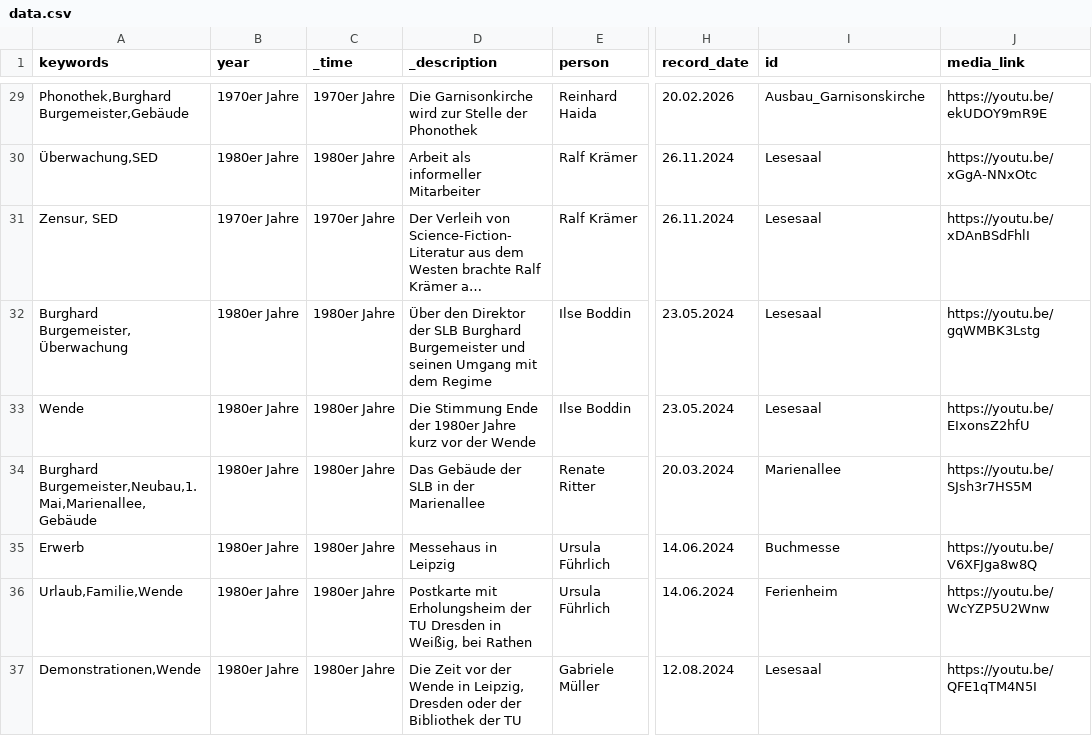
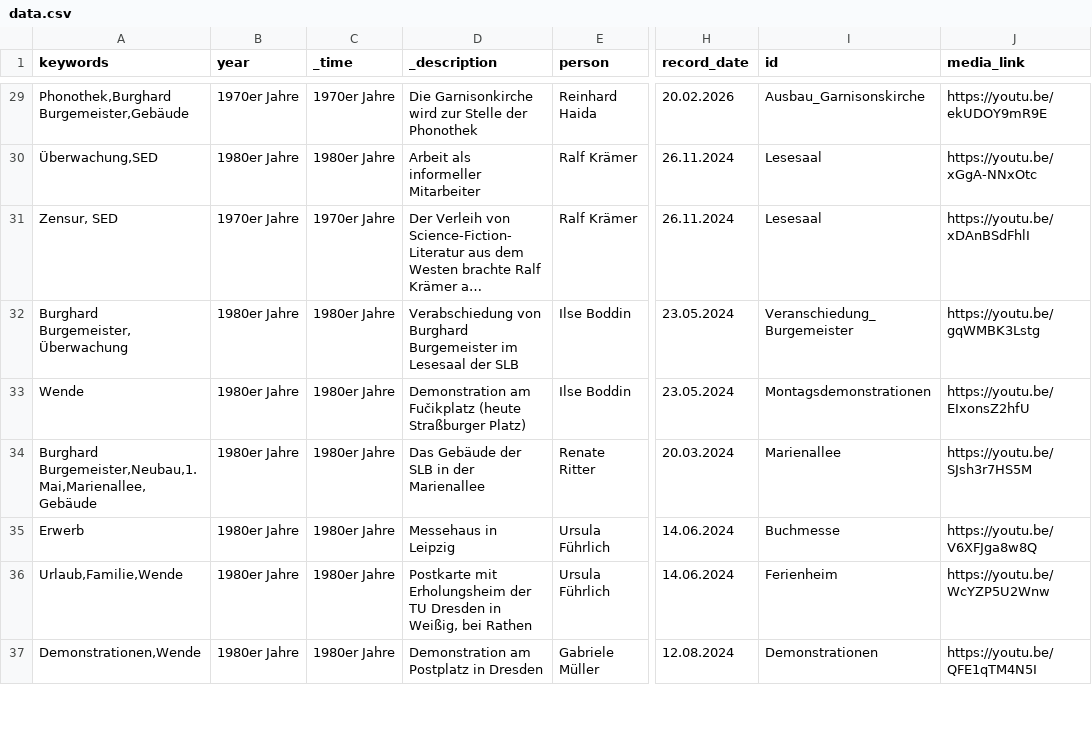
Before and after one commit to robertcornelisschuppe/Erinnerungen-an-die-SLB, a CSV file: data.csv, drawn as a sheet; only a part is shown, gaps mark what is left out; long unchanged cells end in …; the diff covers the shown part only; the diff names each change by its address in the sheet, - before the commit and + after, or states it on an @@ line.

Commit message:
Update data.csv

```diff
--- a/data.csv
+++ b/data.csv
-D32 (_description): Über den Direktor der SLB Burghard Burgemeister und seinen Umgang mit dem Regime
+D32 (_description): Verabschiedung von Burghard Burgemeister im Lesesaal der SLB
-I32 (id): Lesesaal
+I32 (id): Veranschiedung_Burgemeister
-D33 (_description): Die Stimmung Ende der 1980er Jahre kurz vor der Wende
+D33 (_description): Demonstration am Fučikplatz (heute Straßburger Platz)
-I33 (id): Lesesaal
+I33 (id): Montagsdemonstrationen
-D37 (_description): Die Zeit vor der Wende in Leipzig, Dresden oder der Bibliothek der TU
+D37 (_description): Demonstration am Postplatz in Dresden
-I37 (id): Lesesaal
+I37 (id): Demonstrationen
```
Also changed, not shown: 4 edited cells elsewhere in this file.
